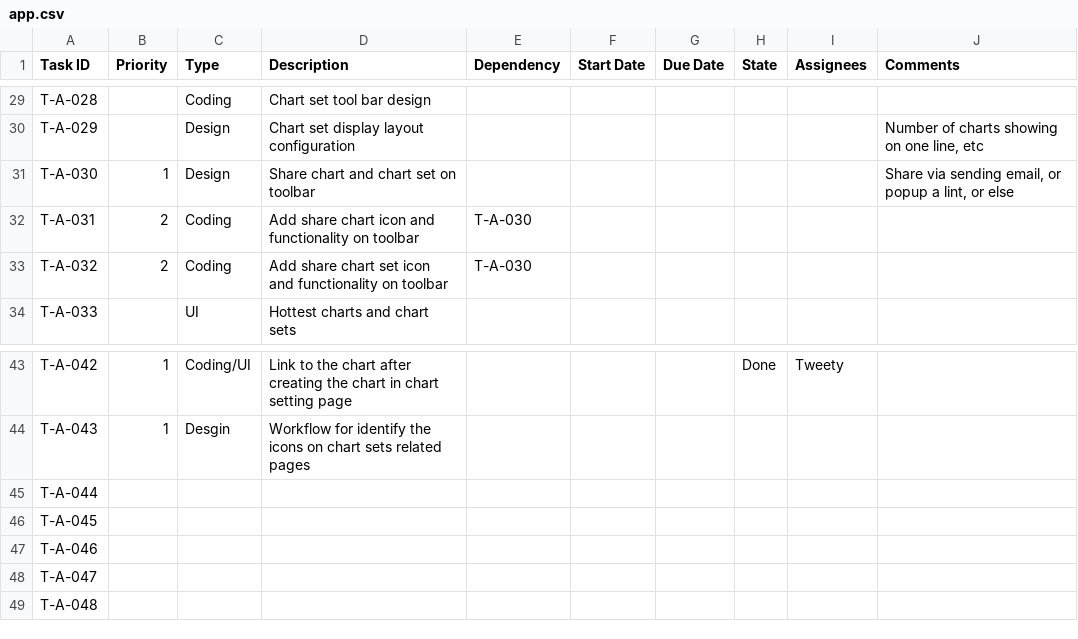
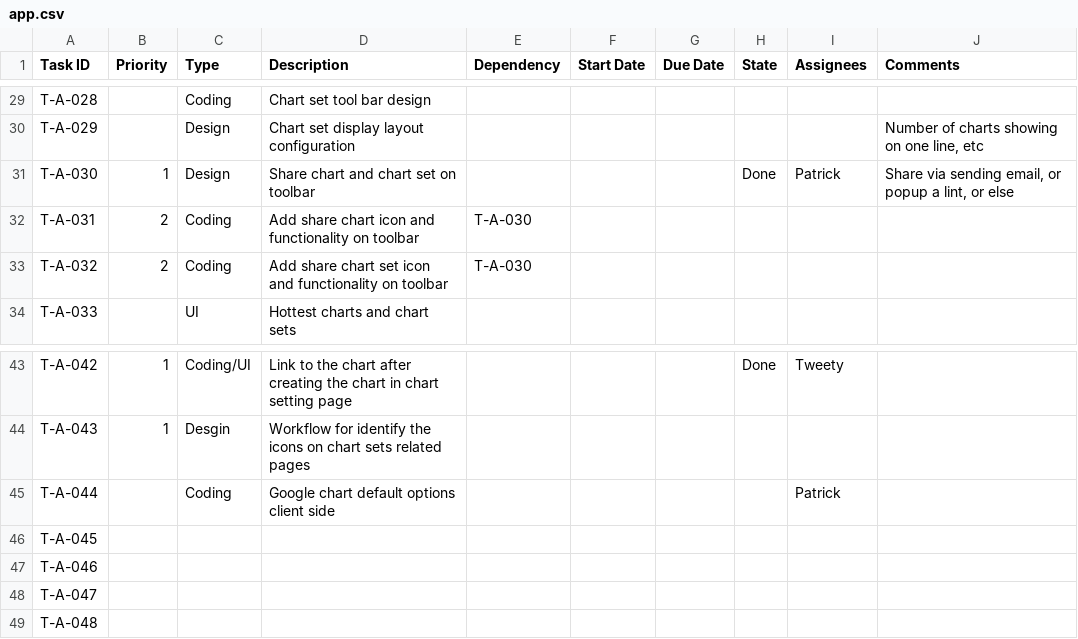
Before and after one commit to CVBDL/EagleEye-Docs, a CSV file: tasks/app.csv, drawn as a sheet; only a part is shown, gaps mark what is left out.

```diff
--- a/tasks/app.csv
+++ b/tasks/app.csv
@@ -30,3 +30,3 @@ T-A-028,,Coding,Chart set tool bar design,,,,,,
 T-A-029,,Design,Chart set display layout configuration,,,,,,"Number of charts showing on one line, etc"
-T-A-030,1,Design,Share chart and chart set on toolbar,,,,,,"Share via sending email, or popup a lint, or else"
+T-A-030,1,Design,Share chart and chart set on toolbar,,,,Done,Patrick,"Share via sending email, or popup a lint, or else"
 T-A-031,2,Coding,Add share chart icon and functionality on toolbar,T-A-030,,,,,
@@ -44,3 +44,3 @@ T-A-042,1,Coding/UI,Link to the chart after creating the chart in chart setting
 T-A-043,1,Desgin,Workflow for identify the icons on chart sets related pages,,,,,,
-T-A-044,,,,,,,,,
+T-A-044,,Coding,Google chart default options client side,,,,,Patrick,
 T-A-045,,,,,,,,,
```
Also changed, not shown: 3 other files.
